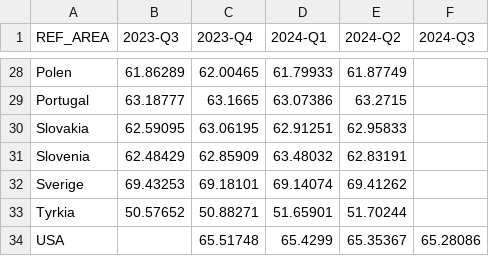
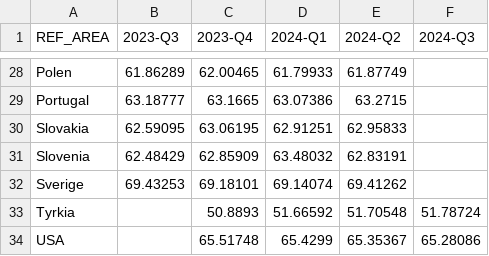
Before and after one commit to Qery-Data/NLM-Datatracker, a CSV file: data/OECD_Sysselsatte.csv, drawn as a sheet; only a part is shown, gaps mark what is left out.

Commit message:
Latest data: 2024-11-25-10-11-49

```diff
--- a/data/OECD_Sysselsatte.csv
+++ b/data/OECD_Sysselsatte.csv
@@ -32,3 +32,3 @@ Slovenia,62.48429,62.85909,63.48032,62.83191,
 Sverige,69.43253,69.18101,69.14074,69.41262,
-Tyrkia,50.57652,50.88271,51.65901,51.70244,
+Tyrkia,,50.8893,51.66592,51.70548,51.78724
 USA,,65.51748,65.4299,65.35367,65.28086
```
Also changed, not shown: data/OECD_Sysselsatte_Kvinner.csv, data/OECD_Sysselsatte_Menn.csv, 3 other files.
